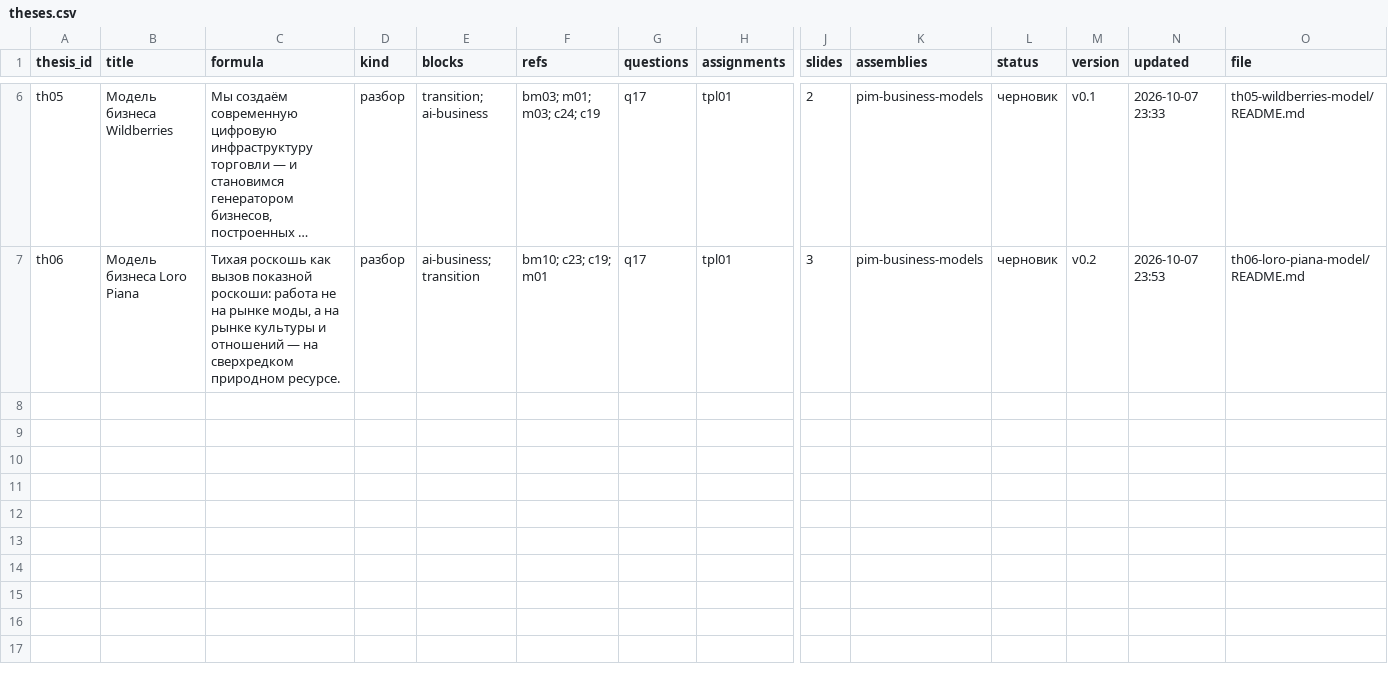
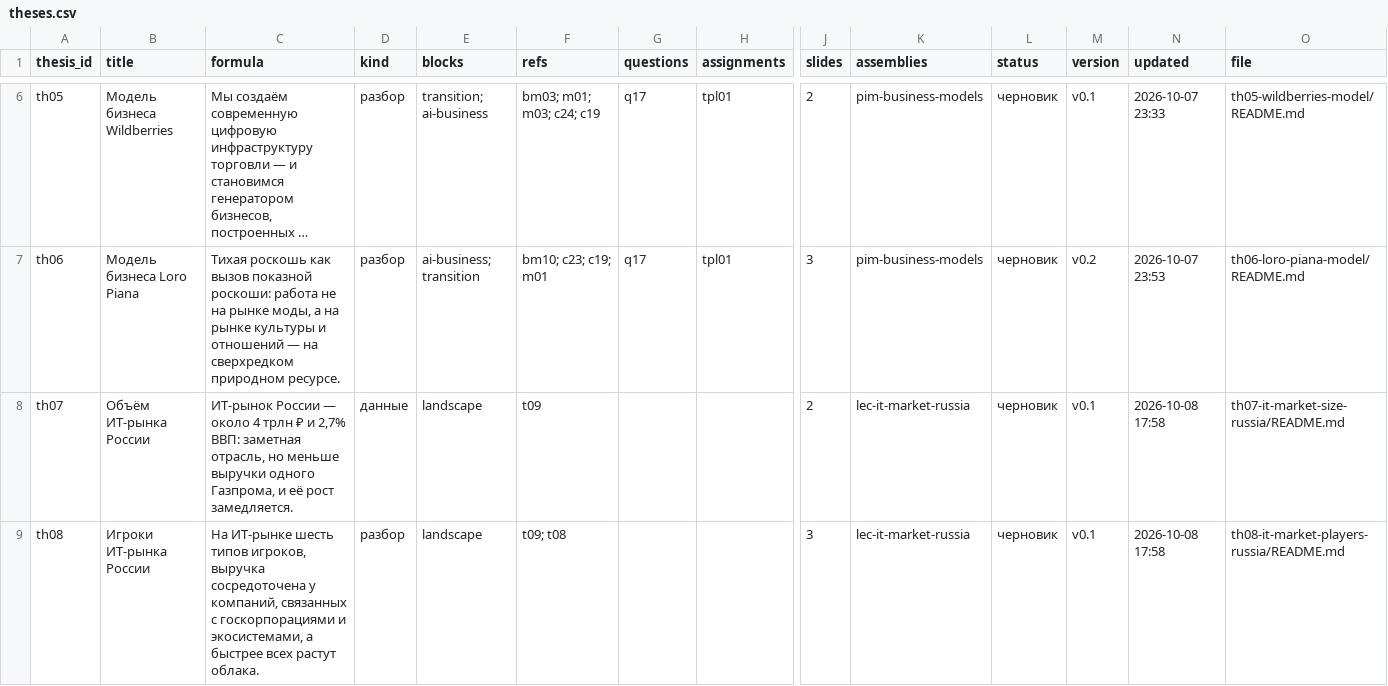
Before and after one commit to SPBUEcon/econ-library, a CSV file: theses/catalog/theses.csv, drawn as a sheet; only a part is shown, gaps mark what is left out; long unchanged cells end in …; rows hold the shown columns only; the diff covers the shown part only; the diff names each change by its address in the sheet, - before the commit and + after, or states it on an @@ line.

```diff
--- a/theses/catalog/theses.csv
+++ b/theses/catalog/theses.csv
+row 8: th07 | Объём ИТ-рынка России | ИТ-рынок России — около 4 трлн ₽ и 2,7% ВВП: заметная отрасль, но меньше выручки одного Газпрома, и её рост замедляется. | данные | landscape | t09 |  |  | 2 | lec-it-market-russia | черновик | v0.1 | 2026-10-08 17:58 | th07-it-market-size-russia/README.md
+row 9: th08 | Игроки ИТ-рынка России | На ИТ-рынке шесть типов игроков, выручка сосредоточена у компаний, связанных с госкорпорациями и экосистемами, а быстрее всех растут облака. | разбор | landscape | t09; t08 |  |  | 3 | lec-it-market-russia | черновик | v0.1 | 2026-10-08 17:58 | th08-it-market-players-russia/README.md
```
Also changed, not shown: 6 added rows elsewhere in this file, theses/catalog/assemblies.csv, theses/catalog/units.csv, 50 other files.
